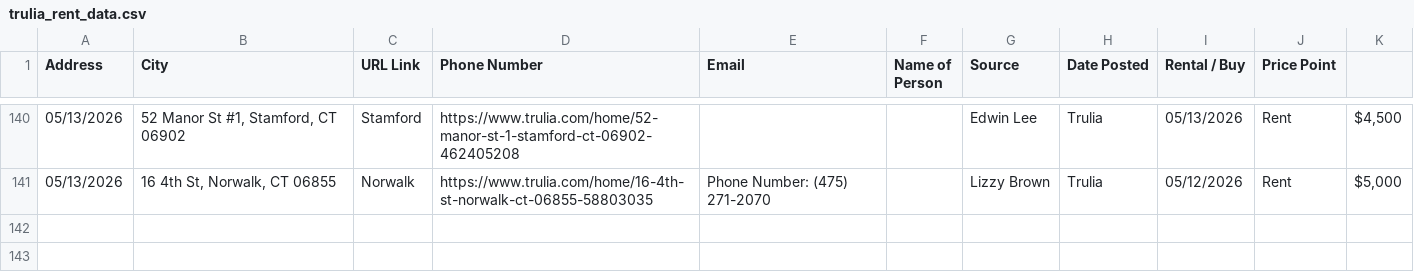
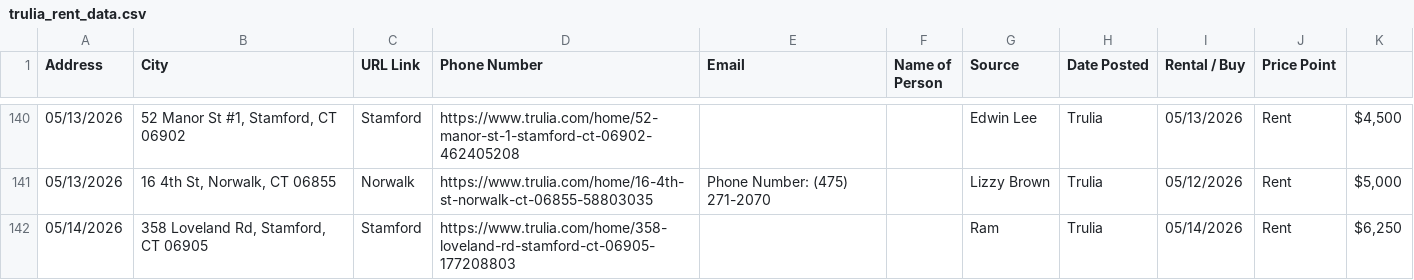
Before and after one commit to wistel-alexander/Blues-Point-Real-State, a CSV file: Trulia Rent/trulia_rent_data.csv, drawn as a sheet; only a part is shown, gaps mark what is left out; the diff names each change by its address in the sheet, - before the commit and + after, or states it on an @@ line.

```diff
--- a/Trulia Rent/trulia_rent_data.csv
+++ b/Trulia Rent/trulia_rent_data.csv
+row 142: 05/14/2026 | 358 Loveland Rd, Stamford, CT 06905 | Stamford | https://www.trulia.com/home/358-loveland-rd-stamford-ct-06905-177208803 |  |  | Ram | Trulia | 05/14/2026 | Rent | $6,250
```
Also changed, not shown: Trulia Buy/visited_links_buy.csv, Trulia Rent/visited_links.csv.
